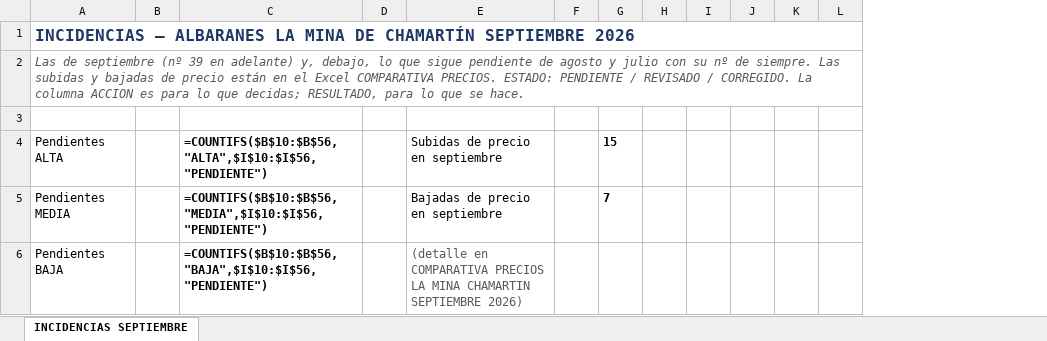
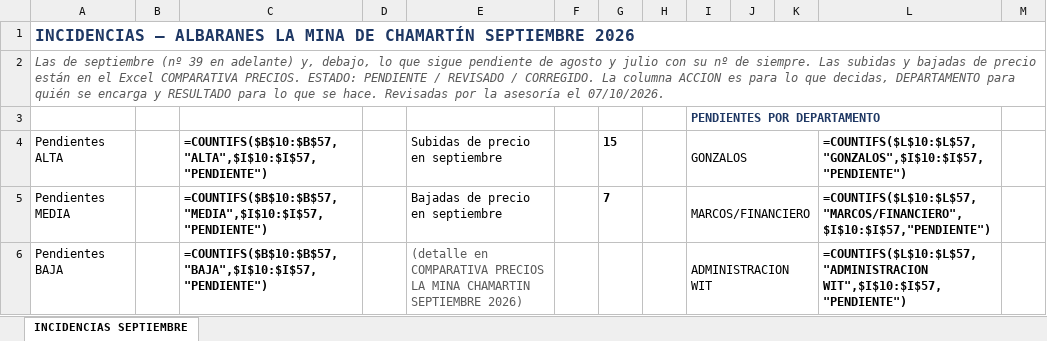
Before and after one commit to CurroAriza/ALBARANES-LA-MINA-CHAMARTIN, an Excel workbook: 2026/3t/SEPTIEMBRE/ALBARANES/INCIDENCIAS LA MINA DE CHAMARTIN SEPTIEMBRE 2026.xlsx, sheet INCIDENCIAS SEPTIEMBRE, drawn as a sheet; only a part is shown; values as stored, in another font and other column widths than the file's, no borders; formulas without a stored value are shown as written; conditional formats not drawn; removed rows and columns are numbered as before the commit, all else as after; the diff covers the shown part only; the diff names each change by its address in the sheet, - before the commit and + after, or states it on an @@ line.

```diff
--- a/2026/3t/SEPTIEMBRE/ALBARANES/INCIDENCIAS LA MINA DE CHAMARTIN SEPTIEMBRE 2026.xlsx (sheet INCIDENCIAS SEPTIEMBRE)
+++ b/2026/3t/SEPTIEMBRE/ALBARANES/INCIDENCIAS LA MINA DE CHAMARTIN SEPTIEMBRE 2026.xlsx (sheet INCIDENCIAS SEPTIEMBRE)
-column K, empty
+column K, empty
+column L, rows 4-6: =COUNTIFS($L$10:$L$57,"GONZALOS",$I$10:$I$57,"PENDIENTE") | =COUNTIFS($L$10:$L$57,"MARCOS/FINANCIERO",$I$10:$I$57,"PENDIENTE") | =COUNTIFS($L$10:$L$57,"ADMINISTRACION WIT",$I$10:$I$57,"PENDIENTE")
-A2: …lo que decidas; RESULTADO, para lo que se hace.
+A2: …lo que decidas, DEPARTAMENTO para quién se encarga y RESULTADO para lo que se hace. Revisadas por la asesoría el 07/10/2026.
-I3: (empty)
+I3: PENDIENTES POR DEPARTAMENTO
-C4: =COUNTIFS($B$10:$B$56,"ALTA",$I$10:$I$56,"PENDIENTE")
+C4: =COUNTIFS($B$10:$B$57,"ALTA",$I$10:$I$57,"PENDIENTE")
-I4: (empty)
+I4: GONZALOS
+I4:K4 merged
-C5: =COUNTIFS($B$10:$B$56,"MEDIA",$I$10:$I$56,"PENDIENTE")
+C5: =COUNTIFS($B$10:$B$57,"MEDIA",$I$10:$I$57,"PENDIENTE")
-I5: (empty)
+I5: MARCOS/FINANCIERO
+I5:K5 merged
-C6: =COUNTIFS($B$10:$B$56,"BAJA",$I$10:$I$56,"PENDIENTE")
+C6: =COUNTIFS($B$10:$B$57,"BAJA",$I$10:$I$57,"PENDIENTE")
-I6: (empty)
+I6: ADMINISTRACION WIT
+I6:K6 merged
```
Also changed, not shown: 1 added row, 42 edited cells and merged cells elsewhere in this sheet, 2026/3t/SEPTIEMBRE/ALBARANES/COMPARATIVA PRECIOS LA MINA CHAMARTIN SEPTIEMBRE 2026.xlsx, 2026/3t/SEPTIEMBRE/ALBARANES/CONTROL PDF LA MINA CHAMARTIN SEPTIEMBRE 2026.xlsx, 3 other files.
